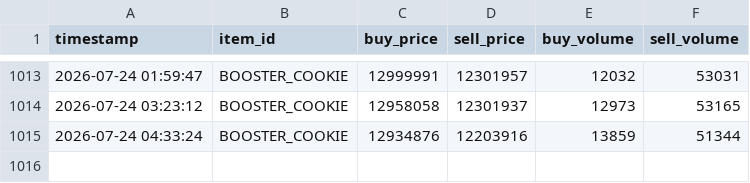
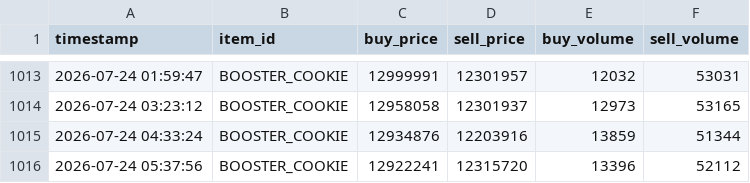
Before and after one commit to okayiamslime/hypixel-skyblock-booster-cookie-predictor, a CSV file: bazaar_history.csv, drawn as a sheet; only a part is shown, gaps mark what is left out.

```diff
--- a/bazaar_history.csv
+++ b/bazaar_history.csv
@@ -1015 +1015,2 @@ timestamp,item_id,buy_price,sell_price,buy_volume,sell_volume
 2026-07-24 04:33:24,BOOSTER_COOKIE,12934876,12203916,13859,51344
+2026-07-24 05:37:56,BOOSTER_COOKIE,12922241,12315720,13396,52112
```
